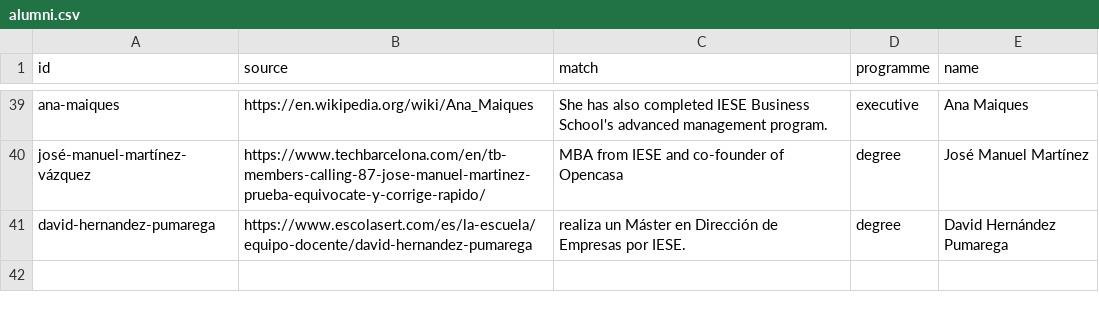
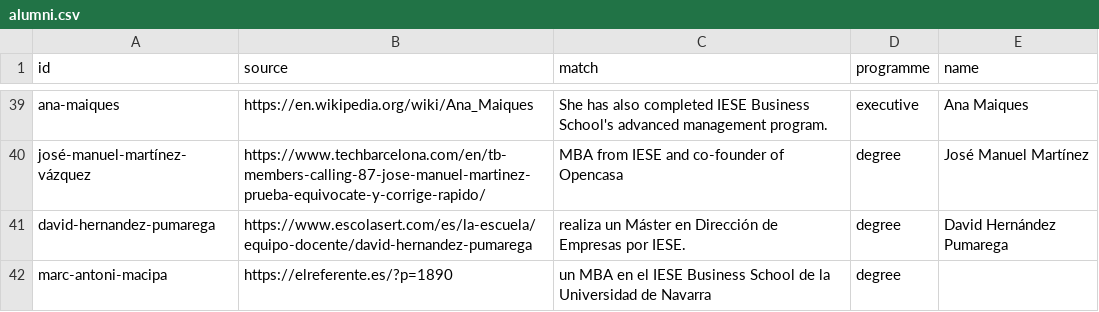
Before and after one commit to patronofalltrades/IESE-Founders-Radar-2.0, a CSV file: scraper/alumni.csv, drawn as a sheet; only a part is shown, gaps mark what is left out.

```diff
--- a/scraper/alumni.csv
+++ b/scraper/alumni.csv
@@ -41 +41,2 @@ josé-manuel-martínez-vázquez,https://www.techbarcelona.com/en/tb-members-call
 david-hernandez-pumarega,https://www.escolasert.com/es/la-escuela/equipo-docente/david-hernandez-pumarega,realiza un Máster en Dirección de Empresas por IESE.,degree,David Hernández Pumarega
+marc-antoni-macipa,https://elreferente.es/?p=1890,un MBA en el IESE Business School de la Universidad de Navarra,degree,
```
Also changed, not shown: scraper/alumni-notfound.csv, 2 other files.
